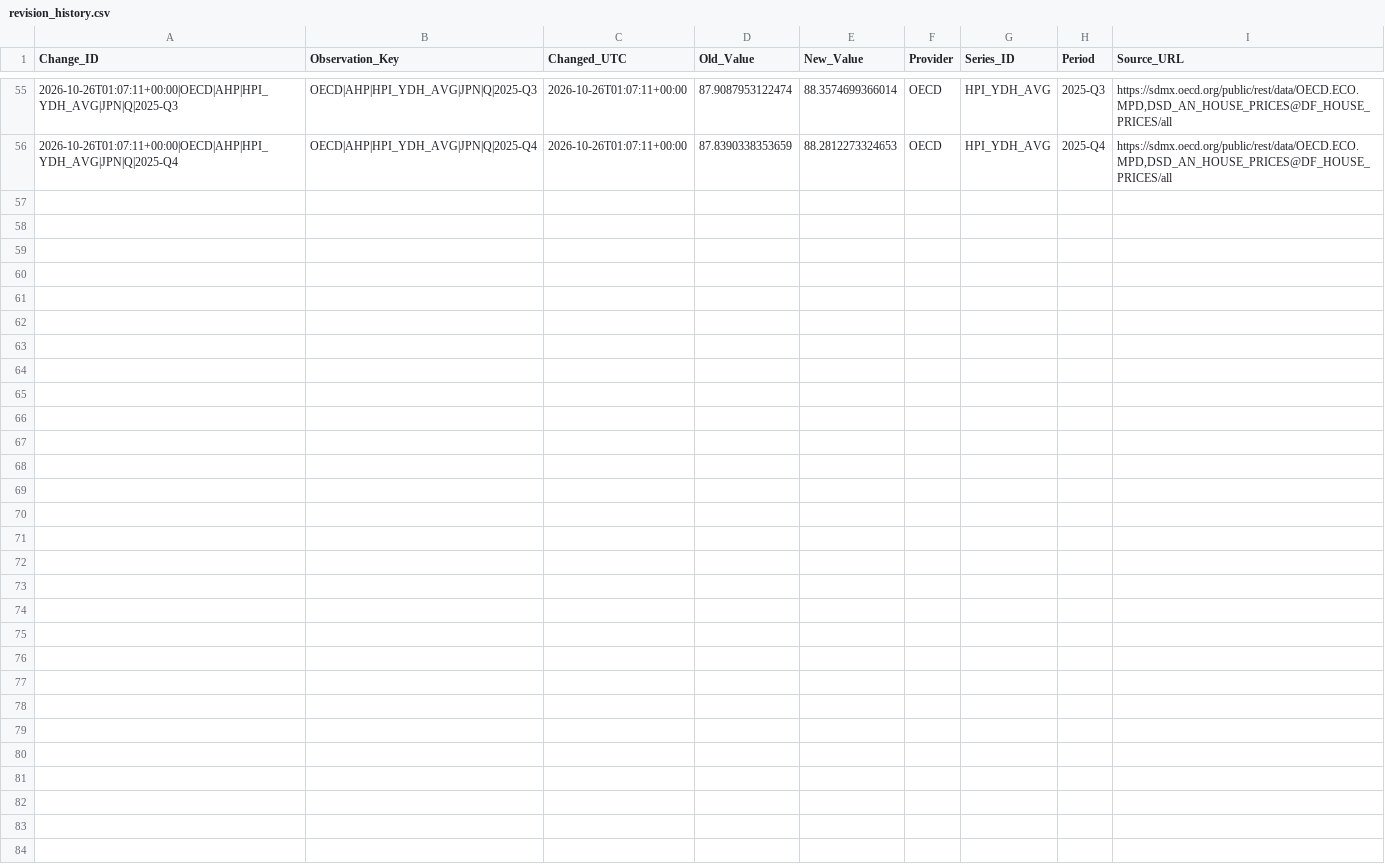
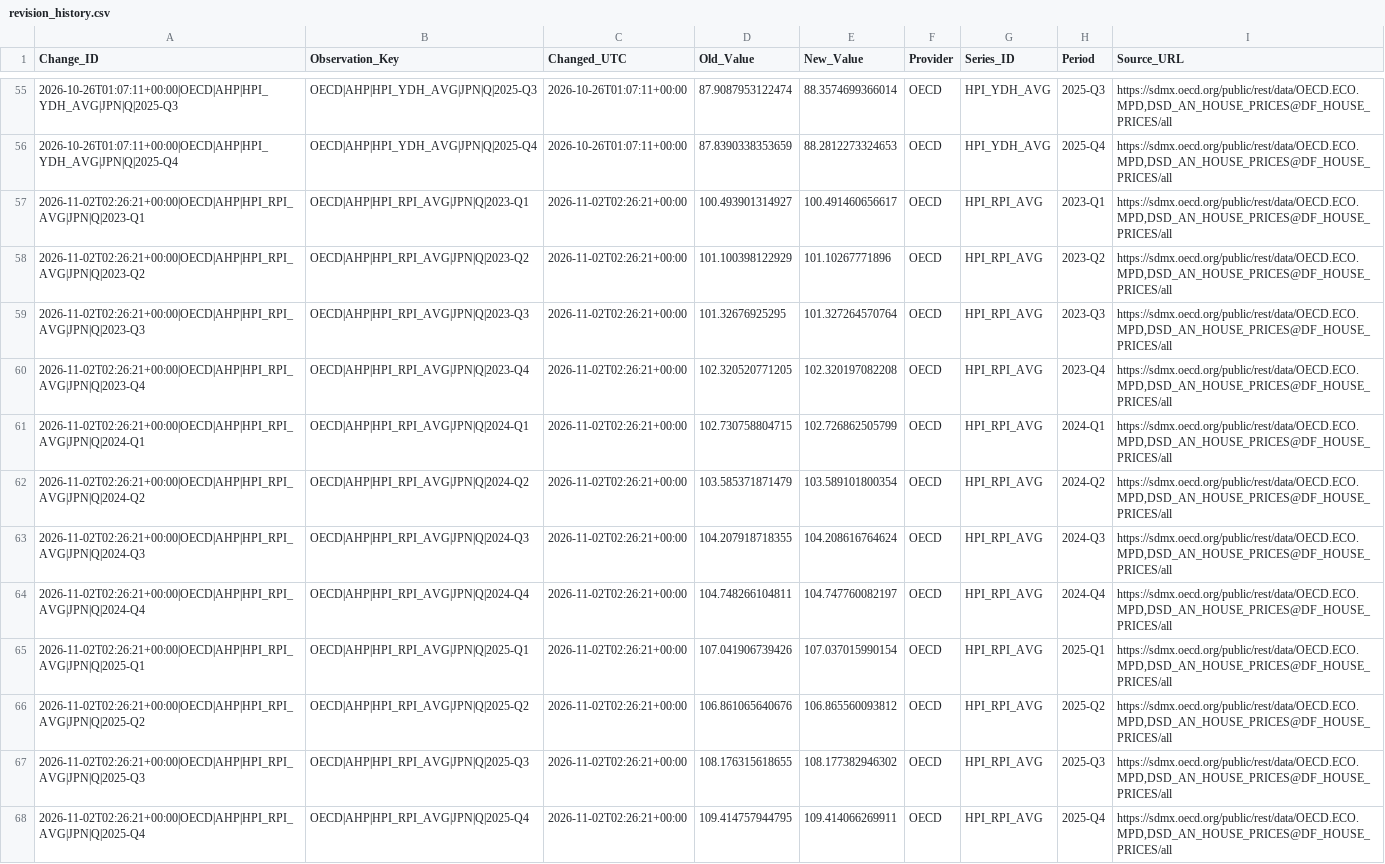
Before and after one commit to edwardlim1004/realestate_AI_anysis_20260927, a CSV file: risk-data/revision_history.csv, drawn as a sheet; only a part is shown, gaps mark what is left out.

```diff
--- a/risk-data/revision_history.csv
+++ b/risk-data/revision_history.csv
@@ -56 +56,13 @@ Change_ID,Observation_Key,Changed_UTC,Old_Value,New_Value,Provider,Series_ID,Per
 2026-10-26T01:07:11+00:00|OECD|AHP|HPI_YDH_AVG|JPN|Q|2025-Q4,OECD|AHP|HPI_YDH_AVG|JPN|Q|2025-Q4,2026-10-26T01:07:11+00:00,87.8390338353659,88.2812273324653,OECD,HPI_YDH_AVG,2025-Q4,"https://sdmx.oecd.org/public/rest/data/OECD.ECO.MPD,DSD_AN_HOUSE_PRICES@DF_HOUSE_PRICES/all"
+2026-11-02T02:26:21+00:00|OECD|AHP|HPI_RPI_AVG|JPN|Q|2023-Q1,OECD|AHP|HPI_RPI_AVG|JPN|Q|2023-Q1,2026-11-02T02:26:21+00:00,100.493901314927,100.491460656617,OECD,HPI_RPI_AVG,2023-Q1,"https://sdmx.oecd.org/public/rest/data/OECD.ECO.MPD,DSD_AN_HOUSE_PRICES@DF_HOUSE_PRICES/all"
+2026-11-02T02:26:21+00:00|OECD|AHP|HPI_RPI_AVG|JPN|Q|2023-Q2,OECD|AHP|HPI_RPI_AVG|JPN|Q|2023-Q2,2026-11-02T02:26:21+00:00,101.100398122929,101.10267771896,OECD,HPI_RPI_AVG,2023-Q2,"https://sdmx.oecd.org/public/rest/data/OECD.ECO.MPD,DSD_AN_HOUSE_PRICES@DF_HOUSE_PRICES/all"
+2026-11-02T02:26:21+00:00|OECD|AHP|HPI_RPI_AVG|JPN|Q|2023-Q3,OECD|AHP|HPI_RPI_AVG|JPN|Q|2023-Q3,2026-11-02T02:26:21+00:00,101.32676925295,101.327264570764,OECD,HPI_RPI_AVG,2023-Q3,"https://sdmx.oecd.org/public/rest/data/OECD.ECO.MPD,DSD_AN_HOUSE_PRICES@DF_HOUSE_PRICES/all"
+2026-11-02T02:26:21+00:00|OECD|AHP|HPI_RPI_AVG|JPN|Q|2023-Q4,OECD|AHP|HPI_RPI_AVG|JPN|Q|2023-Q4,2026-11-02T02:26:21+00:00,102.320520771205,102.320197082208,OECD,HPI_RPI_AVG,2023-Q4,"https://sdmx.oecd.org/public/rest/data/OECD.ECO.MPD,DSD_AN_HOUSE_PRICES@DF_HOUSE_PRICES/all"
+2026-11-02T02:26:21+00:00|OECD|AHP|HPI_RPI_AVG|JPN|Q|2024-Q1,OECD|AHP|HPI_RPI_AVG|JPN|Q|2024-Q1,2026-11-02T02:26:21+00:00,102.730758804715,102.726862505799,OECD,HPI_RPI_AVG,2024-Q1,"https://sdmx.oecd.org/public/rest/data/OECD.ECO.MPD,DSD_AN_HOUSE_PRICES@DF_HOUSE_PRICES/all"
+2026-11-02T02:26:21+00:00|OECD|AHP|HPI_RPI_AVG|JPN|Q|2024-Q2,OECD|AHP|HPI_RPI_AVG|JPN|Q|2024-Q2,2026-11-02T02:26:21+00:00,103.585371871479,103.589101800354,OECD,HPI_RPI_AVG,2024-Q2,"https://sdmx.oecd.org/public/rest/data/OECD.ECO.MPD,DSD_AN_HOUSE_PRICES@DF_HOUSE_PRICES/all"
+2026-11-02T02:26:21+00:00|OECD|AHP|HPI_RPI_AVG|JPN|Q|2024-Q3,OECD|AHP|HPI_RPI_AVG|JPN|Q|2024-Q3,2026-11-02T02:26:21+00:00,104.207918718355,104.208616764624,OECD,HPI_RPI_AVG,2024-Q3,"https://sdmx.oecd.org/public/rest/data/OECD.ECO.MPD,DSD_AN_HOUSE_PRICES@DF_HOUSE_PRICES/all"
+2026-11-02T02:26:21+00:00|OECD|AHP|HPI_RPI_AVG|JPN|Q|2024-Q4,OECD|AHP|HPI_RPI_AVG|JPN|Q|2024-Q4,2026-11-02T02:26:21+00:00,104.748266104811,104.747760082197,OECD,HPI_RPI_AVG,2024-Q4,"https://sdmx.oecd.org/public/rest/data/OECD.ECO.MPD,DSD_AN_HOUSE_PRICES@DF_HOUSE_PRICES/all"
+2026-11-02T02:26:21+00:00|OECD|AHP|HPI_RPI_AVG|JPN|Q|2025-Q1,OECD|AHP|HPI_RPI_AVG|JPN|Q|2025-Q1,2026-11-02T02:26:21+00:00,107.041906739426,107.037015990154,OECD,HPI_RPI_AVG,2025-Q1,"https://sdmx.oecd.org/public/rest/data/OECD.ECO.MPD,DSD_AN_HOUSE_PRICES@DF_HOUSE_PRICES/all"
+2026-11-02T02:26:21+00:00|OECD|AHP|HPI_RPI_AVG|JPN|Q|2025-Q2,OECD|AHP|HPI_RPI_AVG|JPN|Q|2025-Q2,2026-11-02T02:26:21+00:00,106.861065640676,106.865560093812,OECD,HPI_RPI_AVG,2025-Q2,"https://sdmx.oecd.org/public/rest/data/OECD.ECO.MPD,DSD_AN_HOUSE_PRICES@DF_HOUSE_PRICES/all"
+2026-11-02T02:26:21+00:00|OECD|AHP|HPI_RPI_AVG|JPN|Q|2025-Q3,OECD|AHP|HPI_RPI_AVG|JPN|Q|2025-Q3,2026-11-02T02:26:21+00:00,108.176315618655,108.177382946302,OECD,HPI_RPI_AVG,2025-Q3,"https://sdmx.oecd.org/public/rest/data/OECD.ECO.MPD,DSD_AN_HOUSE_PRICES@DF_HOUSE_PRICES/all"
+2026-11-02T02:26:21+00:00|OECD|AHP|HPI_RPI_AVG|JPN|Q|2025-Q4,OECD|AHP|HPI_RPI_AVG|JPN|Q|2025-Q4,2026-11-02T02:26:21+00:00,109.414757944795,109.414066269911,OECD,HPI_RPI_AVG,2025-Q4,"https://sdmx.oecd.org/public/rest/data/OECD.ECO.MPD,DSD_AN_HOUSE_PRICES@DF_HOUSE_PRICES/all"
```
Also changed, not shown: risk-data/risk_raw.csv, 2 other files.
